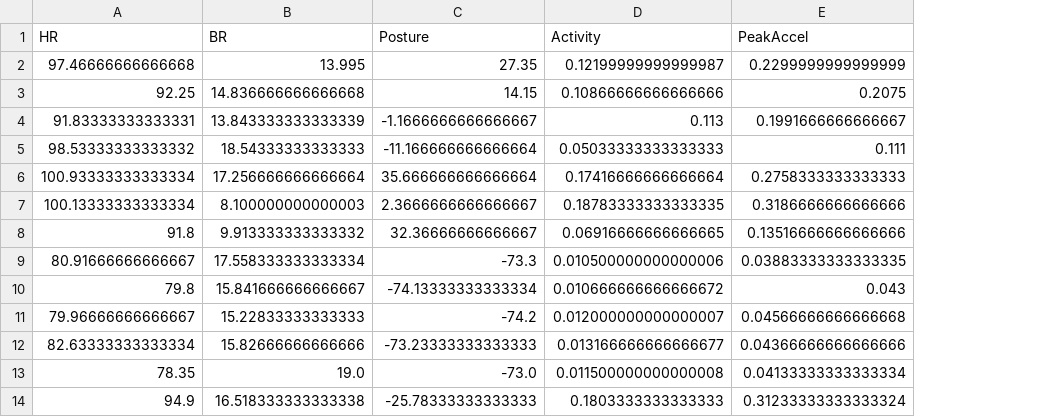
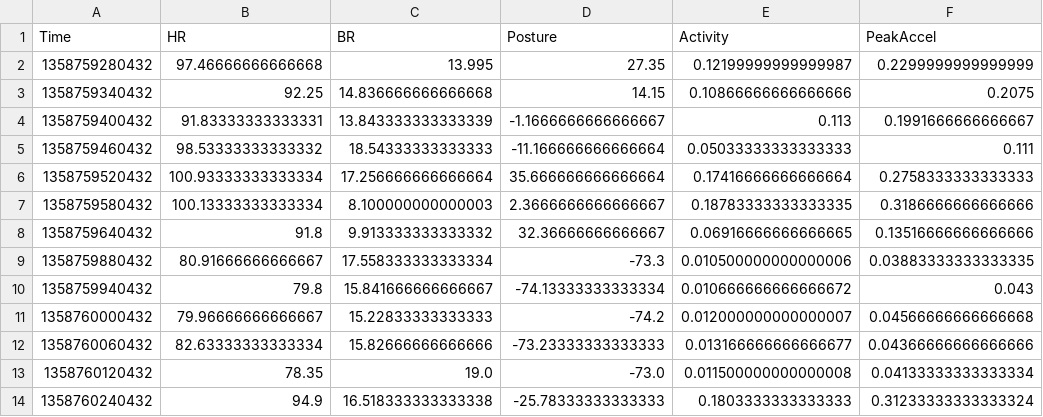
Before and after one commit to Kajzzer/Leren-Beslissen, a CSV file: preprocessed_validation_split_feat.csv, drawn as a sheet; only a part is shown; the diff names each change by its address in the sheet, - before the commit and + after, or states it on an @@ line.

```diff
--- a/preprocessed_validation_split_feat.csv
+++ b/preprocessed_validation_split_feat.csv
+column A (Time), rows 2-14: 1358759280432 | 1358759340432 | 1358759400432 | 1358759460432 | 1358759520432 | 1358759580432 | 1358759640432 | 1358759880432 | 1358759940432 | 1358760000432 | 1358760060432 | 1358760120432 | 1358760240432
```
Also changed, not shown: preprocessed_train_split_feat.csv, 4 other files.
